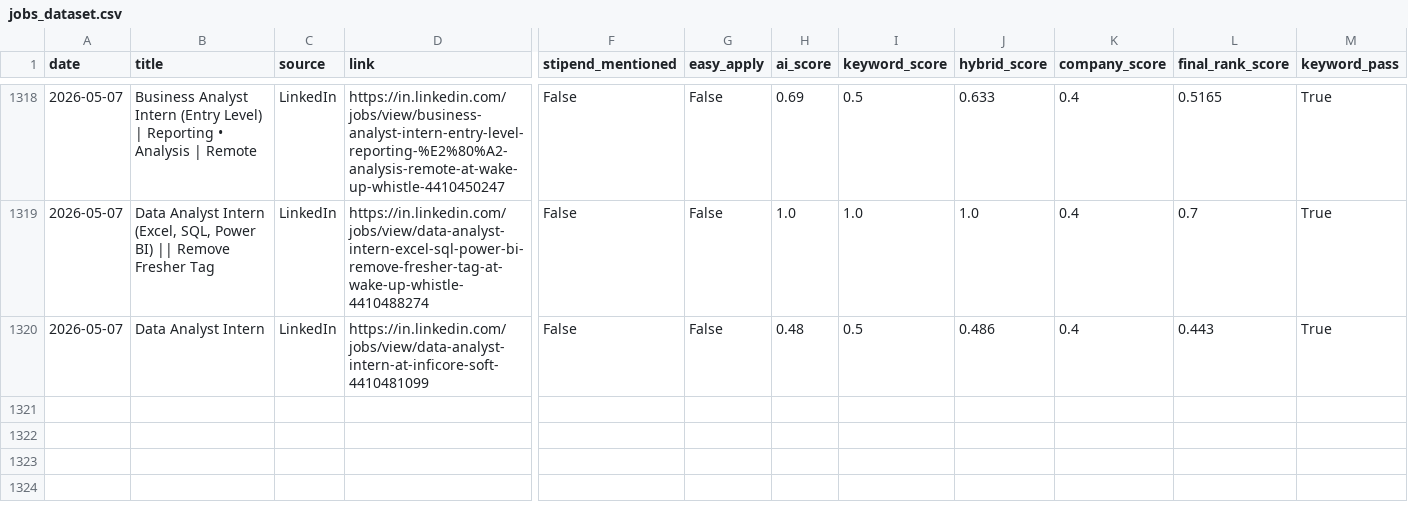
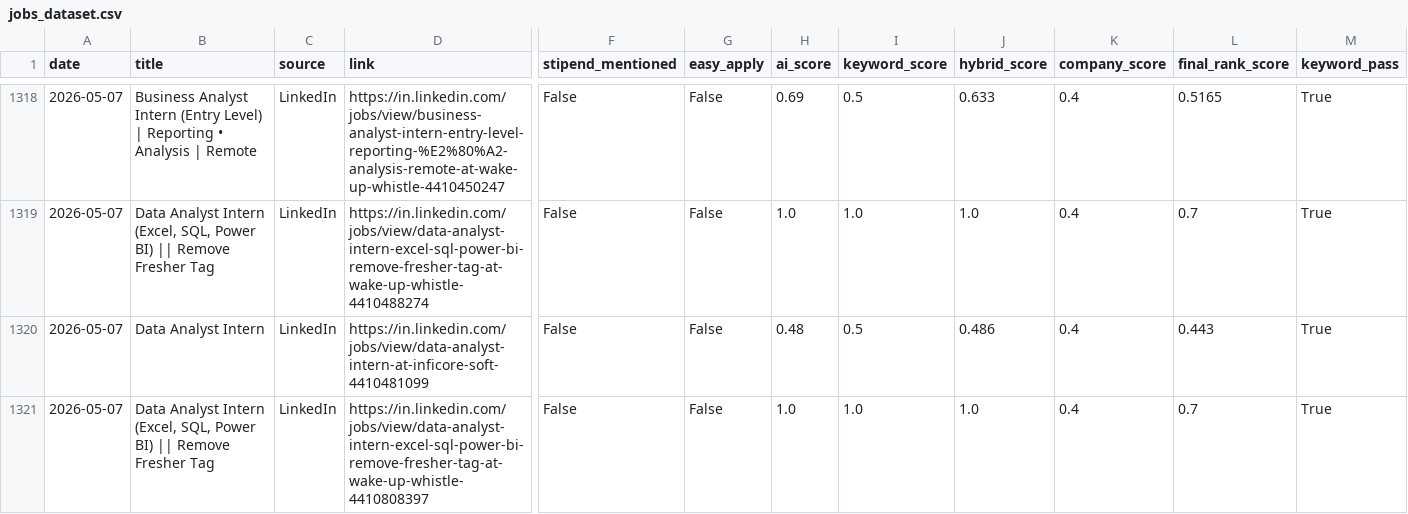
Before and after one commit to darshanmali99/ai-job-agent, a CSV file: jobs_dataset.csv, drawn as a sheet; only a part is shown, gaps mark what is left out; rows hold the shown columns only; the diff names each change by its address in the sheet, - before the commit and + after, or states it on an @@ line.

```diff
--- a/jobs_dataset.csv
+++ b/jobs_dataset.csv
+row 1321: 2026-05-07 | Data Analyst Intern (Excel, SQL, Power BI) || Remove Fresher Tag | LinkedIn | https://in.linkedin.com/jobs/view/data-analyst-intern-excel-sql-power-bi-remove-fresher-tag-at-wake-up-whistle-4410808397 | False | False | 1.0 | 1.0 | 1.0 | 0.4 | 0.7 | True
```
Also changed, not shown: 1 other file.
